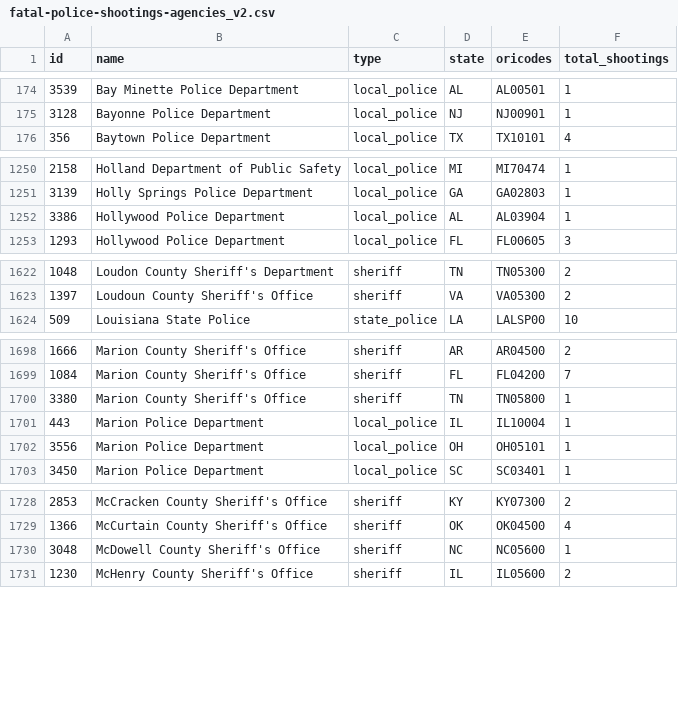
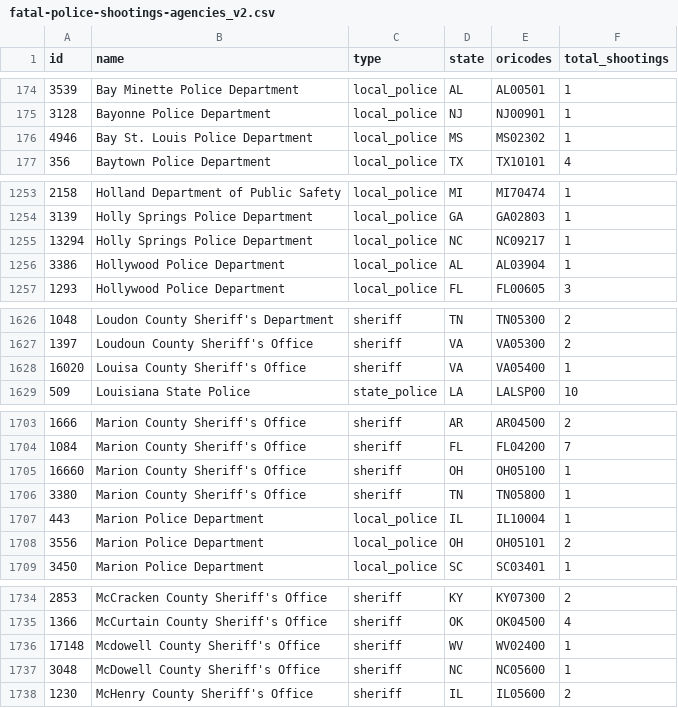
Before and after one commit to parmsam/wapoposh, a CSV file: data-raw/fatal-police-shootings-agencies_v2.csv, drawn as a sheet; only a part is shown, gaps mark what is left out; the diff covers the shown part only.

```diff
--- a/data-raw/fatal-police-shootings-agencies_v2.csv
+++ b/data-raw/fatal-police-shootings-agencies_v2.csv
@@ -175,2 +175,3 @@
 "3128","Bayonne Police Department","local_police","NJ","NJ00901","1"
+"4946","Bay St. Louis Police Department","local_police","MS","MS02302","1"
 "356","Baytown Police Department","local_police","TX","TX10101","4"
@@ -1251,2 +1254,3 @@
 "3139","Holly Springs Police Department","local_police","GA","GA02803","1"
+"13294","Holly Springs Police Department","local_police","NC","NC09217","1"
 "3386","Hollywood Police Department","local_police","AL","AL03904","1"
@@ -1623,2 +1627,3 @@
 "1397","Loudoun County Sheriff's Office","sheriff","VA","VA05300","2"
+"16020","Louisa County Sheriff's Office","sheriff","VA","VA05400","1"
 "509","Louisiana State Police","state_police","LA","LALSP00","10"
@@ -1699,5 +1704,6 @@
 "1084","Marion County Sheriff's Office","sheriff","FL","FL04200","7"
+"16660","Marion County Sheriff's Office","sheriff","OH","OH05100","1"
 "3380","Marion County Sheriff's Office","sheriff","TN","TN05800","1"
 "443","Marion Police Department","local_police","IL","IL10004","1"
-"3556","Marion Police Department","local_police","OH","OH05101","1"
+"3556","Marion Police Department","local_police","OH","OH05101","2"
 "3450","Marion Police Department","local_police","SC","SC03401","1"
@@ -1729,2 +1735,3 @@
 "1366","McCurtain County Sheriff's Office","sheriff","OK","OK04500","4"
+"17148","Mcdowell County Sheriff's Office","sheriff","WV","WV02400","1"
 "3048","McDowell County Sheriff's Office","sheriff","NC","NC05600","1"
```
Also changed, not shown: 7 added rows and 19 edited cells elsewhere in this file, 3 other files.
